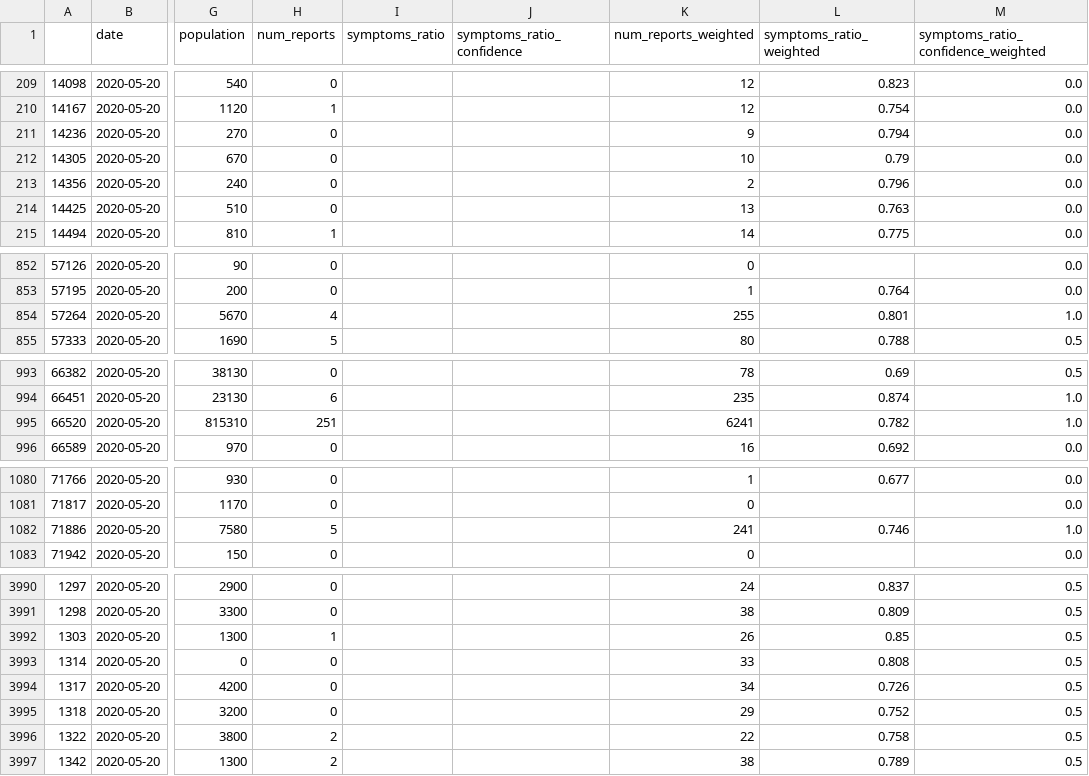
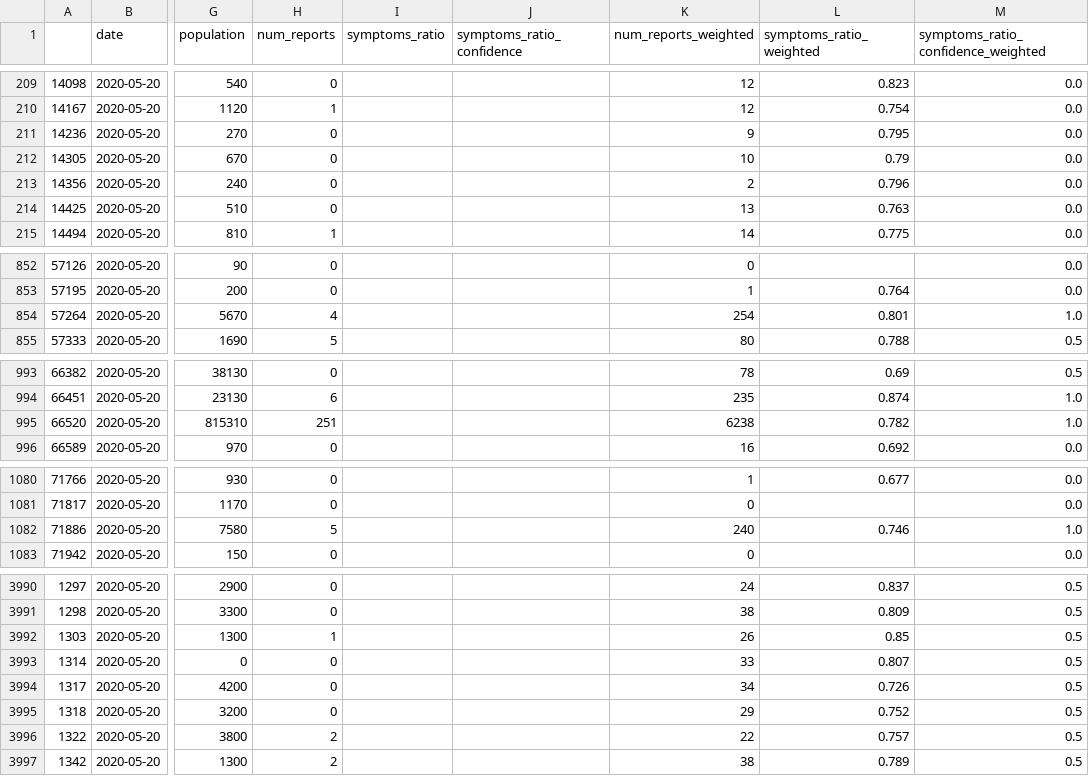
Before and after one commit to hasadna/avid-covider-raw-data, a CSV file: input/2020-05-20.csv, drawn as a sheet; only a part is shown, gaps mark what is left out; the diff covers the shown part only; the diff names each change by its address in the sheet, - before the commit and + after, or states it on an @@ line.

```diff
--- a/input/2020-05-20.csv
+++ b/input/2020-05-20.csv
-L211 (symptoms_ratio_weighted): 0.794
+L211 (symptoms_ratio_weighted): 0.795
-K854 (num_reports_weighted): 255
+K854 (num_reports_weighted): 254
-K995 (num_reports_weighted): 6241
+K995 (num_reports_weighted): 6238
-K1082 (num_reports_weighted): 241
+K1082 (num_reports_weighted): 240
-L3993 (symptoms_ratio_weighted): 0.808
+L3993 (symptoms_ratio_weighted): 0.807
-L3996 (symptoms_ratio_weighted): 0.758
+L3996 (symptoms_ratio_weighted): 0.757
```
Also changed, not shown: 32 edited cells elsewhere in this file.
